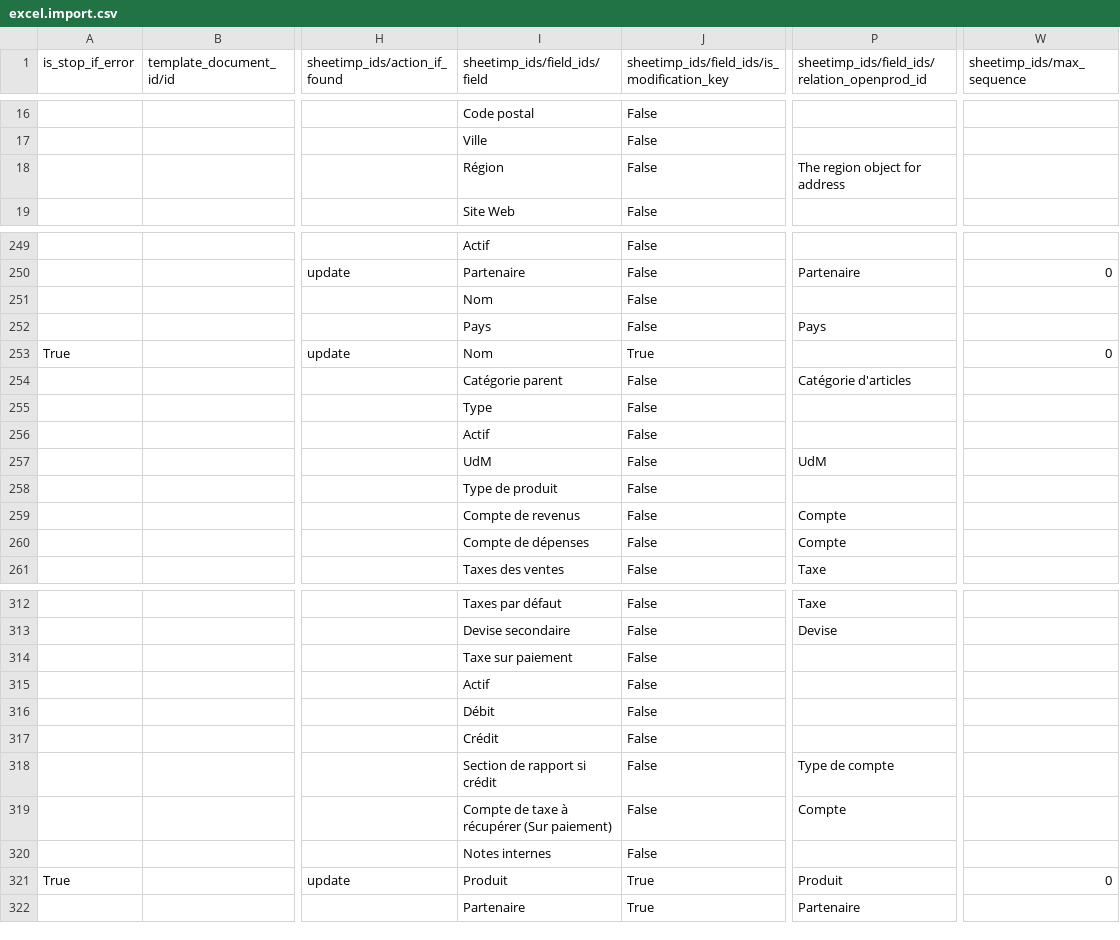
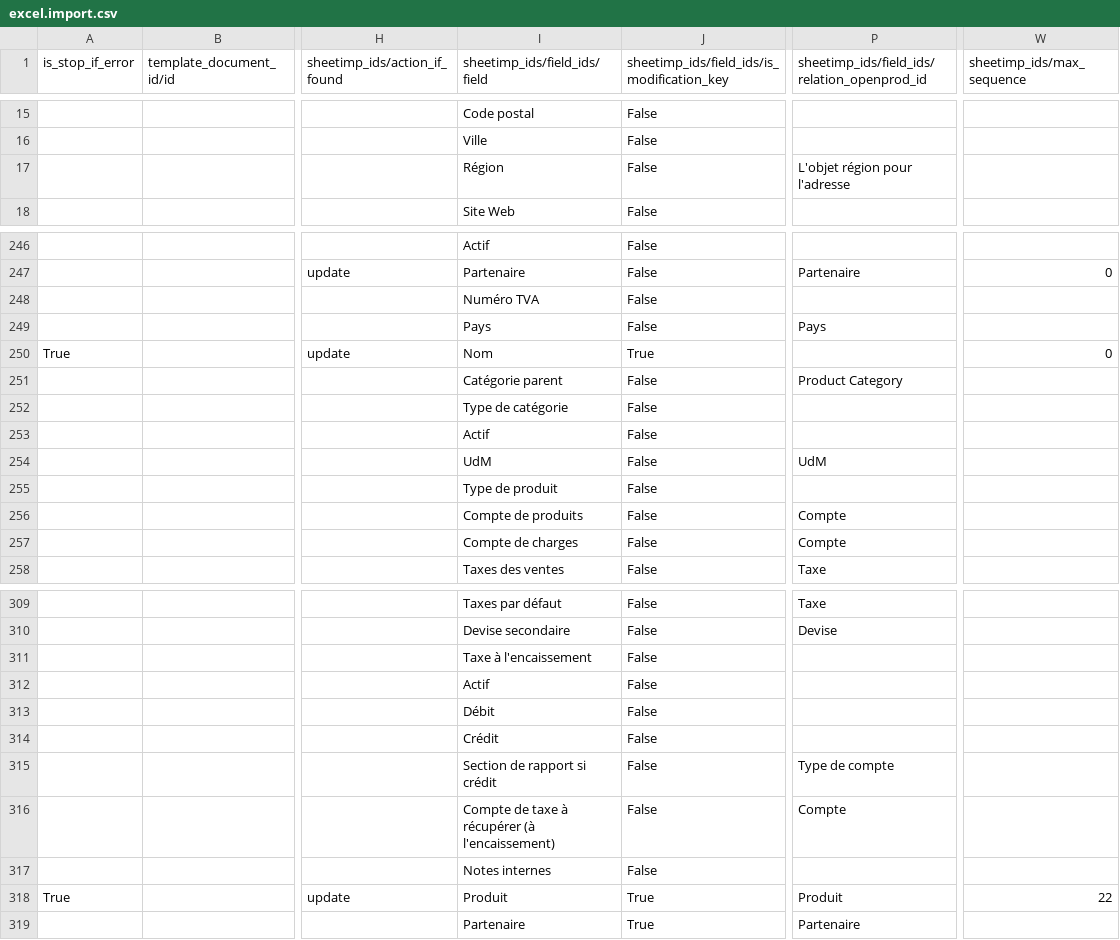
Before and after one commit to kazacube-mziouadi/TEST-MIRROR, a CSV file: my_fab/static/data/excel.import.csv, drawn as a sheet; only a part is shown, gaps mark what is left out; addresses are those after the commit; the diff covers the shown part only; the diff names each change by its address in the sheet, - before the commit and + after, or states it on an @@ line.

```diff
--- a/my_fab/static/data/excel.import.csv
+++ b/my_fab/static/data/excel.import.csv
-P17: The region object for address
+P17: L'objet région pour l'adresse
-I248 (sheetimp_ids/field_ids/field): Nom
+I248 (sheetimp_ids/field_ids/field): Numéro TVA
-P251: Catégorie d'articles
+P251: Product Category
-I252 (sheetimp_ids/field_ids/field): Type
+I252 (sheetimp_ids/field_ids/field): Type de catégorie
-I256 (sheetimp_ids/field_ids/field): Compte de revenus
+I256 (sheetimp_ids/field_ids/field): Compte de produits
-I257 (sheetimp_ids/field_ids/field): Compte de dépenses
+I257 (sheetimp_ids/field_ids/field): Compte de charges
-I311 (sheetimp_ids/field_ids/field): Taxe sur paiement
+I311 (sheetimp_ids/field_ids/field): Taxe à l'encaissement
-I316 (sheetimp_ids/field_ids/field): Compte de taxe à récupérer (Sur paiement)
+I316 (sheetimp_ids/field_ids/field): Compte de taxe à récupérer (à l'encaissement)
-W318 (sheetimp_ids/max_sequence): 0
+W318 (sheetimp_ids/max_sequence): 22
```
Also changed, not shown: 5 removed rows and 24 edited cells elsewhere in this file, 1 other file.
